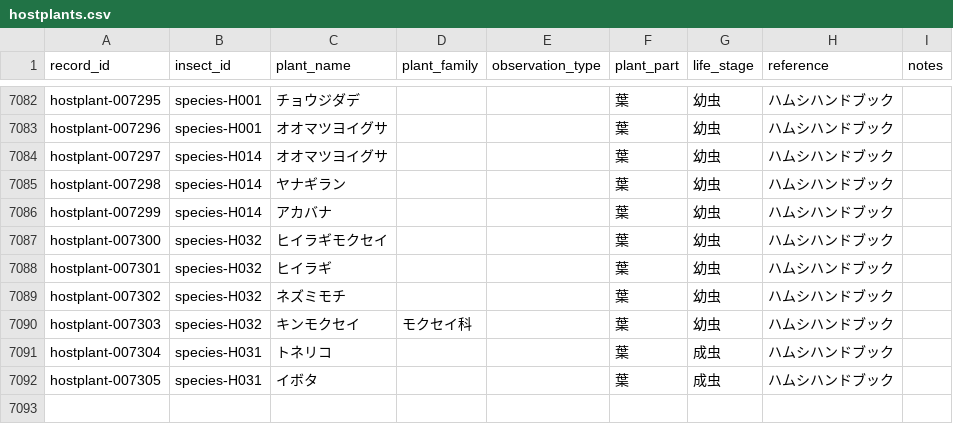
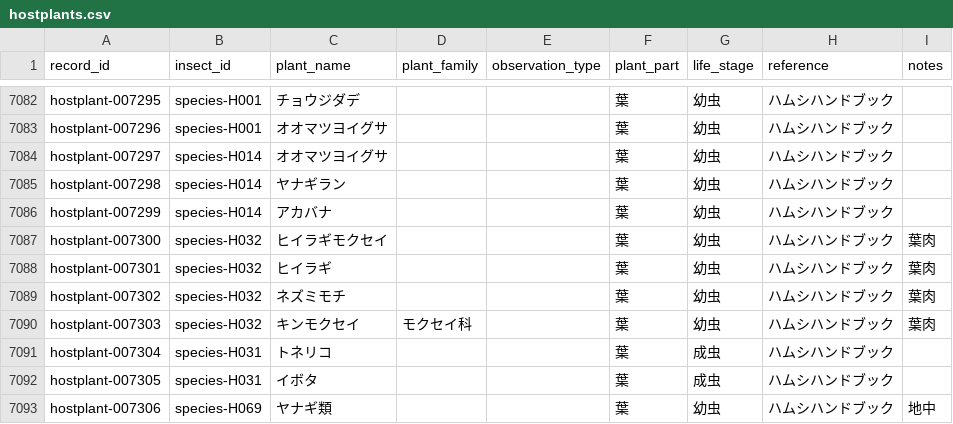
Before and after one commit to H-Amoto/insects-host-plant-explorer-, a CSV file: public/hostplants.csv, drawn as a sheet; only a part is shown, gaps mark what is left out.

```diff
--- a/public/hostplants.csv
+++ b/public/hostplants.csv
@@ -7086,7 +7086,8 @@ hostplant-007298,species-H014,ヤナギラン,,,葉,幼虫,ハムシハンドブ
 hostplant-007299,species-H014,アカバナ,,,葉,幼虫,ハムシハンドブック,
-hostplant-007300,species-H032,ヒイラギモクセイ,,,葉,幼虫,ハムシハンドブック,
-hostplant-007301,species-H032,ヒイラギ,,,葉,幼虫,ハムシハンドブック,
-hostplant-007302,species-H032,ネズミモチ,,,葉,幼虫,ハムシハンドブック,
-hostplant-007303,species-H032,キンモクセイ,モクセイ科,,葉,幼虫,ハムシハンドブック,
+hostplant-007300,species-H032,ヒイラギモクセイ,,,葉,幼虫,ハムシハンドブック,葉肉
+hostplant-007301,species-H032,ヒイラギ,,,葉,幼虫,ハムシハンドブック,葉肉
+hostplant-007302,species-H032,ネズミモチ,,,葉,幼虫,ハムシハンドブック,葉肉
+hostplant-007303,species-H032,キンモクセイ,モクセイ科,,葉,幼虫,ハムシハンドブック,葉肉
 hostplant-007304,species-H031,トネリコ,,,葉,成虫,ハムシハンドブック,
 hostplant-007305,species-H031,イボタ,,,葉,成虫,ハムシハンドブック,
+hostplant-007306,species-H069,ヤナギ類,,,葉,幼虫,ハムシハンドブック,地中
```
Also changed, not shown: normalized_data/hostplants.csv.
